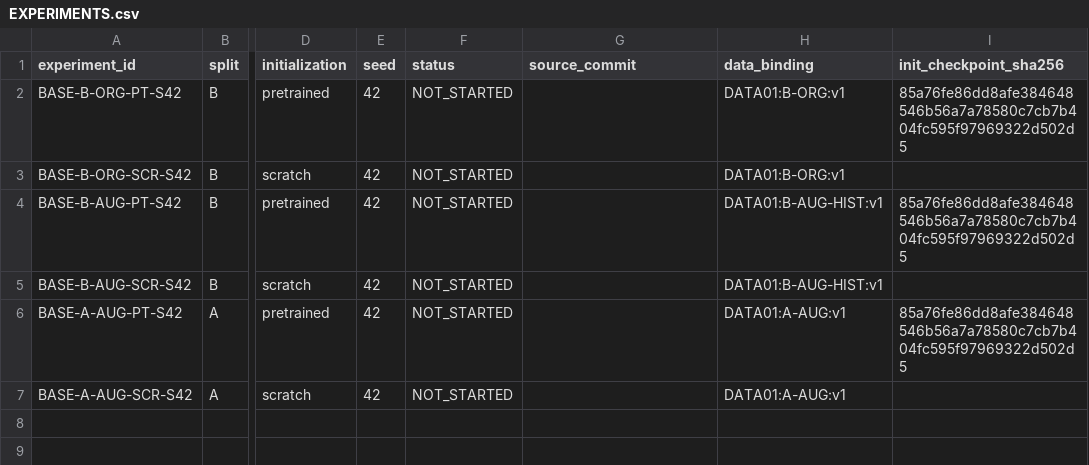
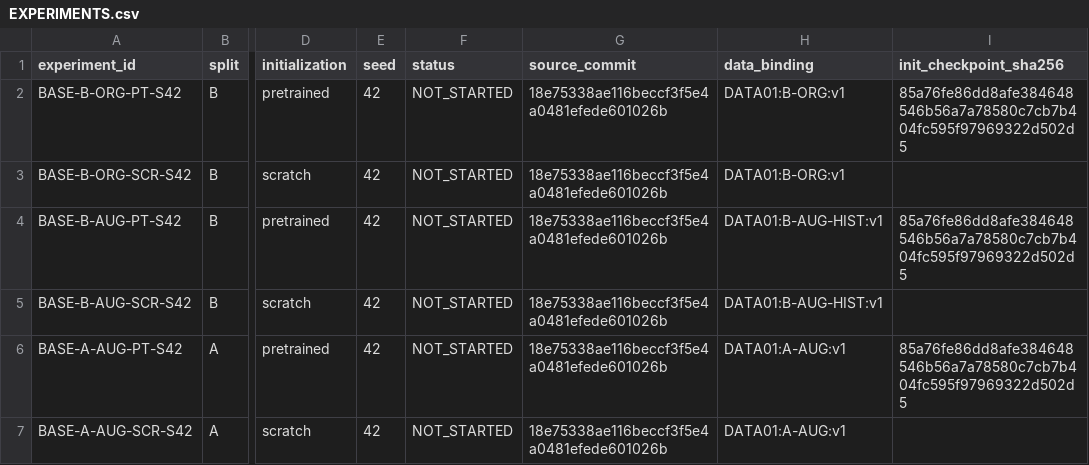
Before and after one commit to nithoukhan1/ResEMA, a CSV file: research/05_experiments/EXPERIMENTS.csv, drawn as a sheet; only a part is shown, gaps mark what is left out; the diff names each change by its address in the sheet, - before the commit and + after, or states it on an @@ line.

Commit message:
research: authorize B-AUG corrected source commit

```diff
--- a/research/05_experiments/EXPERIMENTS.csv
+++ b/research/05_experiments/EXPERIMENTS.csv
-G2:G7 (source_commit): (empty)
+G2:G7 (source_commit): 18e75338ae116beccf3f5e4a0481efede601026b
```
Also changed, not shown: 2 other files.
